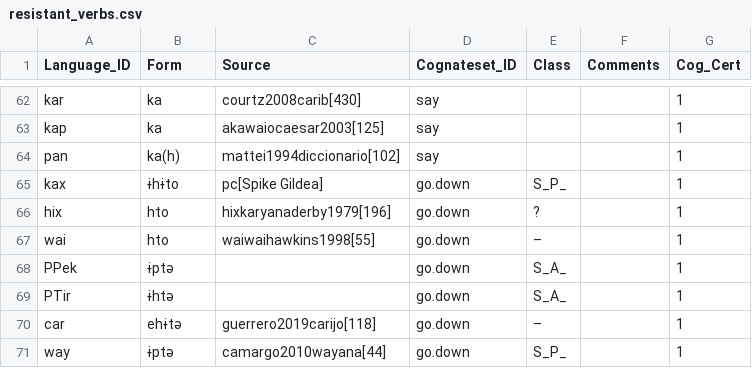
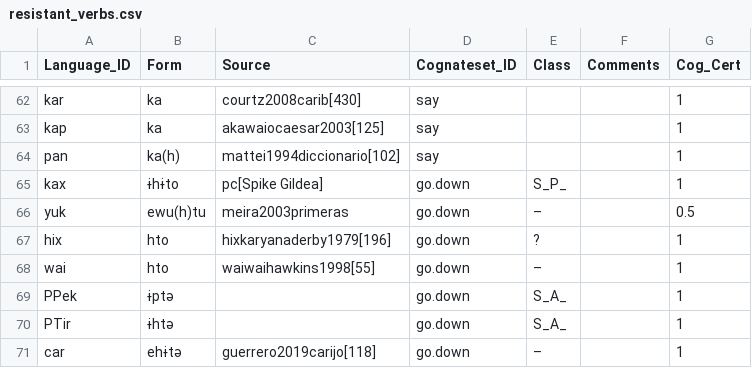
Before and after one commit to fmatter/cariban_irregular_1, a CSV file: data/resistant_verbs.csv, drawn as a sheet; only a part is shown, gaps mark what is left out; the shorter side is filled out with more unchanged rows; the diff covers the shown part only; the diff names each change by its address in the sheet, - before the commit and + after, or states it on an @@ line.

```diff
--- a/data/resistant_verbs.csv
+++ b/data/resistant_verbs.csv
+row 66: yuk | ewu(h)tu | meira2003primeras | go.down | – |  | 0.5
```
Also changed, not shown: 26 edited cells elsewhere in this file, 9 other files.
